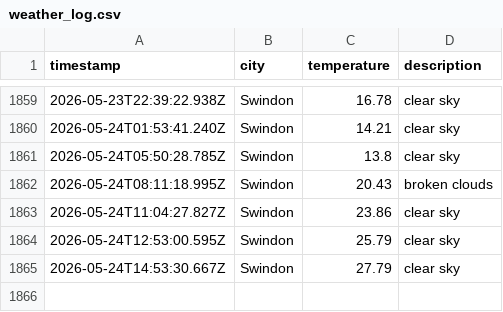
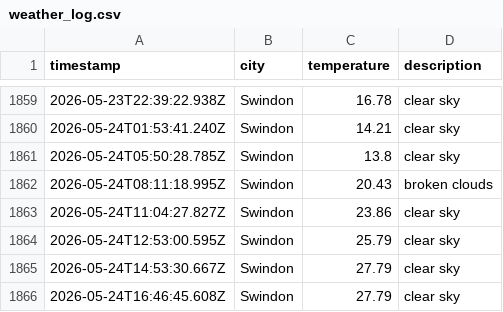
Before and after one commit to sjw-99/LF-DataOps-Weather-App, a CSV file: data/weather_log.csv, drawn as a sheet; only a part is shown, gaps mark what is left out; the diff names each change by its address in the sheet, - before the commit and + after, or states it on an @@ line.

```diff
--- a/data/weather_log.csv
+++ b/data/weather_log.csv
+row 1866: 2026-05-24T16:46:45.608Z | Swindon | 27.79 | clear sky
```
Also changed, not shown: 1 other file.
